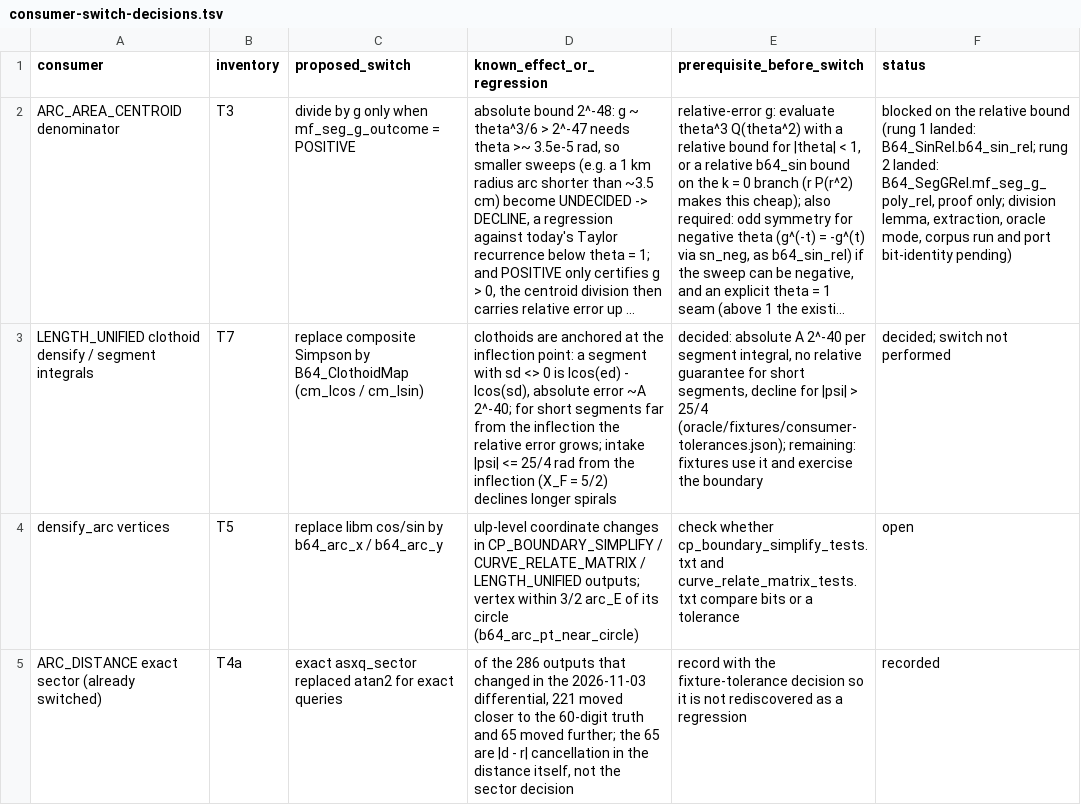
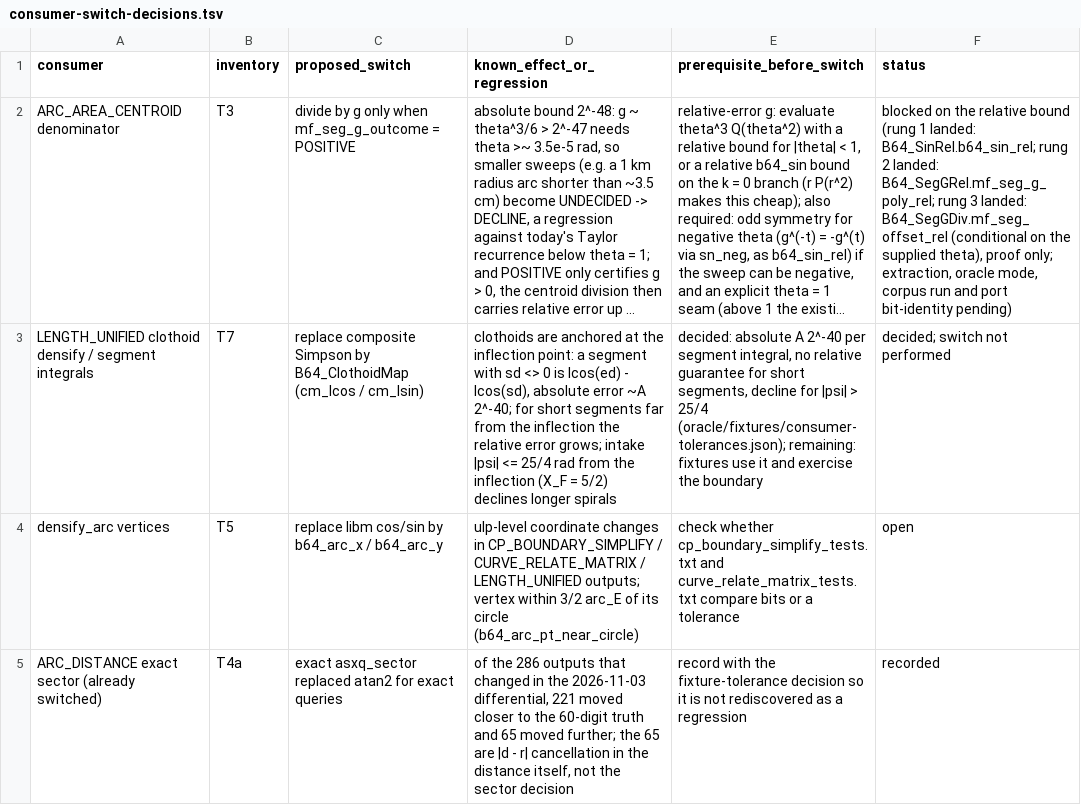
Before and after one commit to grootstebozewolf/NetTopologySuite.Proofs, a TSV file: docs/consumer-switch-decisions.tsv, drawn as a sheet; only a part is shown; long unchanged cells end in …; the diff names each change by its address in the sheet, - before the commit and + after, or states it on an @@ line.

```diff
--- a/docs/consumer-switch-decisions.tsv
+++ b/docs/consumer-switch-decisions.tsv
-F2 (status): …2 landed: B64_SegGRel.mf_seg_g_poly_rel, proof only; division lemma, extraction, oracle…
+F2 (status): …2 landed: B64_SegGRel.mf_seg_g_poly_rel; rung 3 landed: B64_SegGDiv.mf_seg_offset_rel (conditional on the supplied theta), proof only; extraction, oracle…
```
Also changed, not shown: 7 other files.
